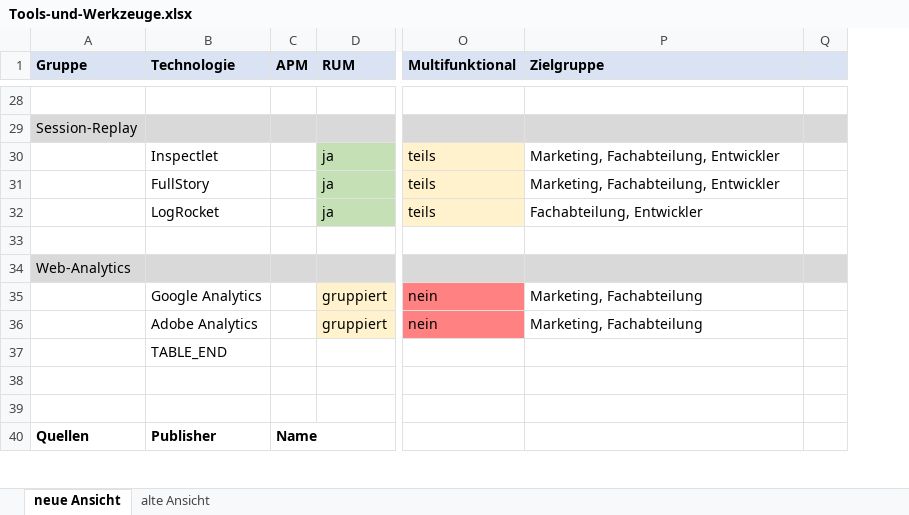
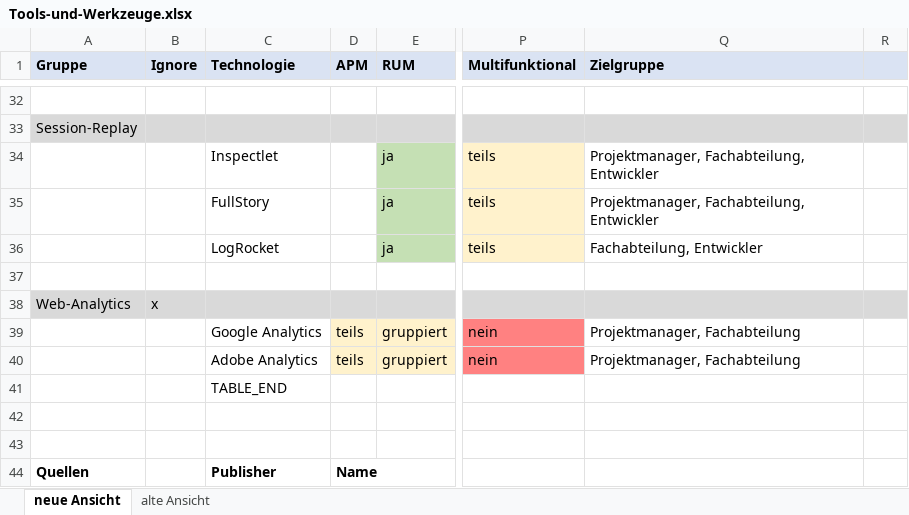
Before and after one commit to JapuDCret/bachelorarbeit, an Excel workbook: data/tools-und-werkzeuge/Tools-und-Werkzeuge.xlsx, sheet neue Ansicht, drawn as a sheet; only a part is shown, gaps mark what is left out; values as stored, in another font and other column widths than the file's, no borders; conditional formats not drawn; addresses are those after the commit; the diff covers the shown part only; the diff names each change by its address in the sheet, - before the commit and + after, or states it on an @@ line.

```diff
--- a/data/tools-und-werkzeuge/Tools-und-Werkzeuge.xlsx (sheet neue Ansicht)
+++ b/data/tools-und-werkzeuge/Tools-und-Werkzeuge.xlsx (sheet neue Ansicht)
+column B (Ignore), row 38: x
-Q34:Q35 (Zielgruppe): Marketing, Fachabteilung, Entwickler
+Q34:Q35 (Zielgruppe): Projektmanager, Fachabteilung, Entwickler
-D39:D40 (APM): (empty)
+D39:D40 (APM): teils
-D39:D40 fill: none
+D39:D40 fill: #FFF2CC
-Q39:Q40 (Zielgruppe): Marketing, Fachabteilung
+Q39:Q40 (Zielgruppe): Projektmanager, Fachabteilung
```
Also changed, not shown: 6 added rows, 2 removed rows, 30 edited cells and cell formats elsewhere in this sheet, 8 other files.
